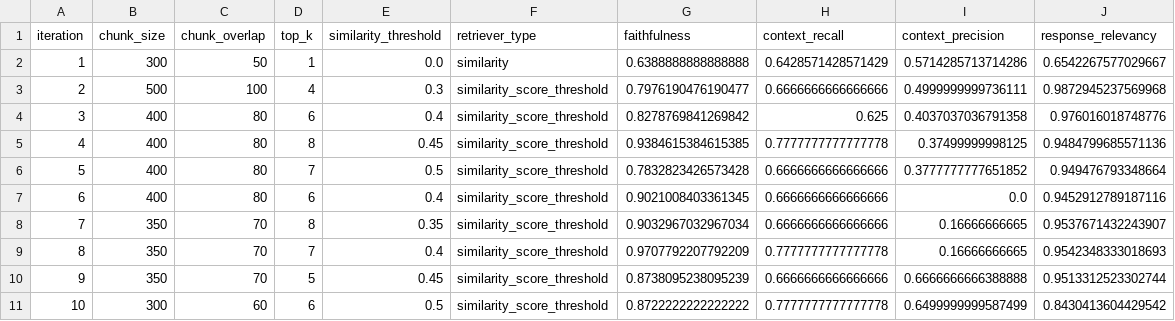
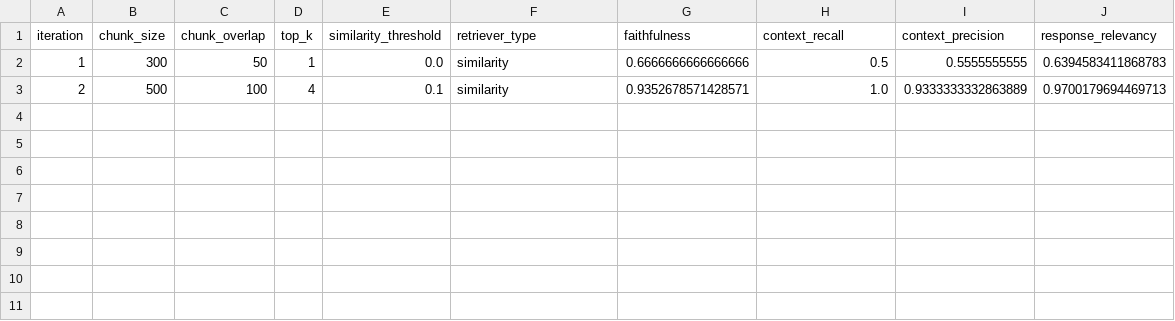
Before and after one commit to BekLG/phoenix-rag-experiments, a CSV file: results/generalization_experiment/docB/experiment_results.csv, drawn as a sheet.

```diff
--- a/results/generalization_experiment/docB/experiment_results.csv
+++ b/results/generalization_experiment/docB/experiment_results.csv
@@ -1,11 +1,3 @@
 iteration,chunk_size,chunk_overlap,top_k,similarity_threshold,retriever_type,faithfulness,context_recall,context_precision,response_relevancy
-1,300,50,1,0.0,similarity,0.6388888888888888,0.6428571428571429,0.5714285713714286,0.6542267577029667
-2,500,100,4,0.3,similarity_score_threshold,0.7976190476190477,0.6666666666666666,0.4999999999736111,0.9872945237569968
-3,400,80,6,0.4,similarity_score_threshold,0.8278769841269842,0.625,0.4037037036791358,0.976016018748776
-4,400,80,8,0.45,similarity_score_threshold,0.9384615384615385,0.7777777777777778,0.37499999998125,0.9484799685571136
-5,400,80,7,0.5,similarity_score_threshold,0.7832823426573428,0.6666666666666666,0.3777777777651852,0.949476793348664
-6,400,80,6,0.4,similarity_score_threshold,0.9021008403361345,0.6666666666666666,0.0,0.9452912789187116
-7,350,70,8,0.35,similarity_score_threshold,0.9032967032967034,0.6666666666666666,0.16666666665,0.9537671432243907
-8,350,70,7,0.4,similarity_score_threshold,0.9707792207792209,0.7777777777777778,0.16666666665,0.9542348333018693
-9,350,70,5,0.45,similarity_score_threshold,0.8738095238095239,0.6666666666666666,0.6666666666388888,0.9513312523302744
-10,300,60,6,0.5,similarity_score_threshold,0.8722222222222222,0.7777777777777778,0.6499999999587499,0.8430413604429542
+1,300,50,1,0.0,similarity,0.6666666666666666,0.5,0.5555555555,0.6394583411868783
+2,500,100,4,0.1,similarity,0.9352678571428571,1.0,0.9333333332863889,0.9700179694469713
```
Also changed, not shown: results/generalization_experiment/docB/evaluation_scores.csv, 14 other files.
